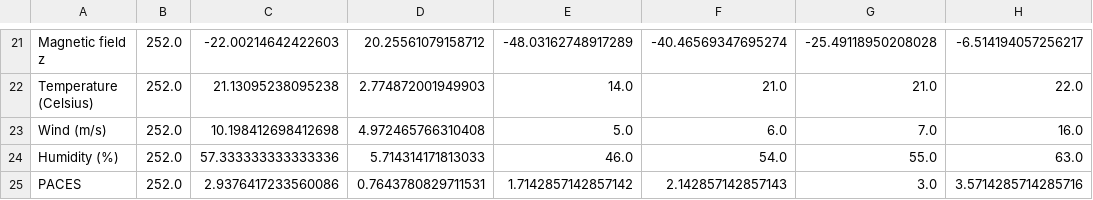
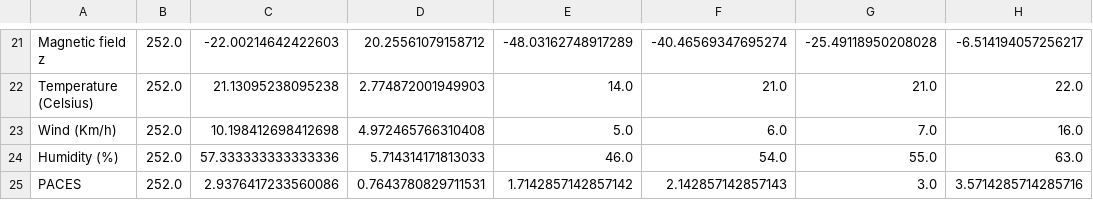
Before and after one commit to TheGrandNobody/Walk-Enjoyment-Predictor, a CSV file: summary.csv, drawn as a sheet; only a part is shown, gaps mark what is left out; the diff names each change by its address in the sheet, - before the commit and + after, or states it on an @@ line.

Commit message:
changes eda + summary

```diff
--- a/summary.csv
+++ b/summary.csv
-A23: Wind (m/s)
+A23: Wind (Km/h)
```
Also changed, not shown: 2 other files.
